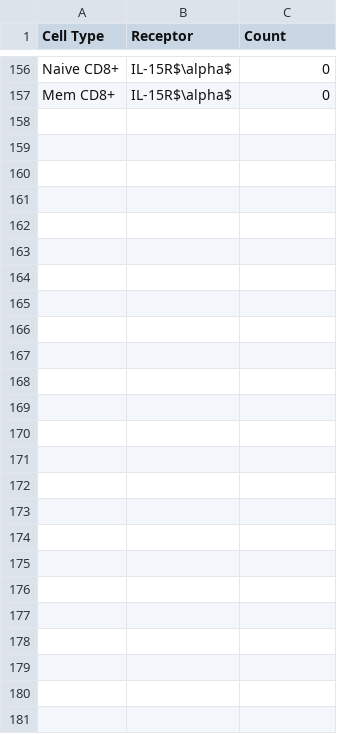
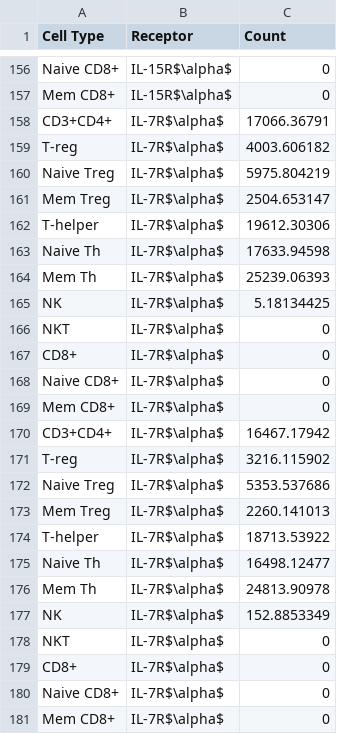
Before and after one commit to meyer-lab/gc-cytokines, a CSV file: ckine/data/final_receptor_levels.csv, drawn as a sheet; only a part is shown, gaps mark what is left out; the diff names each change by its address in the sheet, - before the commit and + after, or states it on an @@ line.

```diff
--- a/ckine/data/final_receptor_levels.csv
+++ b/ckine/data/final_receptor_levels.csv
+row 158: CD3+CD4+ | IL-7R$\alpha$ | 17066.36791
+row 159: T-reg | IL-7R$\alpha$ | 4003.606182
+row 160: Naive Treg | IL-7R$\alpha$ | 5975.804219
+row 161: Mem Treg | IL-7R$\alpha$ | 2504.653147
+row 162: T-helper | IL-7R$\alpha$ | 19612.30306
+row 163: Naive Th | IL-7R$\alpha$ | 17633.94598
+row 164: Mem Th | IL-7R$\alpha$ | 25239.06393
+row 165: NK | IL-7R$\alpha$ | 5.18134425
+row 166: NKT | IL-7R$\alpha$ | 0
+row 167: CD8+ | IL-7R$\alpha$ | 0
+row 168: Naive CD8+ | IL-7R$\alpha$ | 0
+row 169: Mem CD8+ | IL-7R$\alpha$ | 0
+row 170: CD3+CD4+ | IL-7R$\alpha$ | 16467.17942
+row 171: T-reg | IL-7R$\alpha$ | 3216.115902
+row 172: Naive Treg | IL-7R$\alpha$ | 5353.537686
+row 173: Mem Treg | IL-7R$\alpha$ | 2260.141013
+row 174: T-helper | IL-7R$\alpha$ | 18713.53922
+row 175: Naive Th | IL-7R$\alpha$ | 16498.12477
+row 176: Mem Th | IL-7R$\alpha$ | 24813.90978
+row 177: NK | IL-7R$\alpha$ | 152.8853349
+row 178: NKT | IL-7R$\alpha$ | 0
+row 179: CD8+ | IL-7R$\alpha$ | 0
+row 180: Naive CD8+ | IL-7R$\alpha$ | 0
+row 181: Mem CD8+ | IL-7R$\alpha$ | 0
```
Also changed, not shown: 4 other files.
